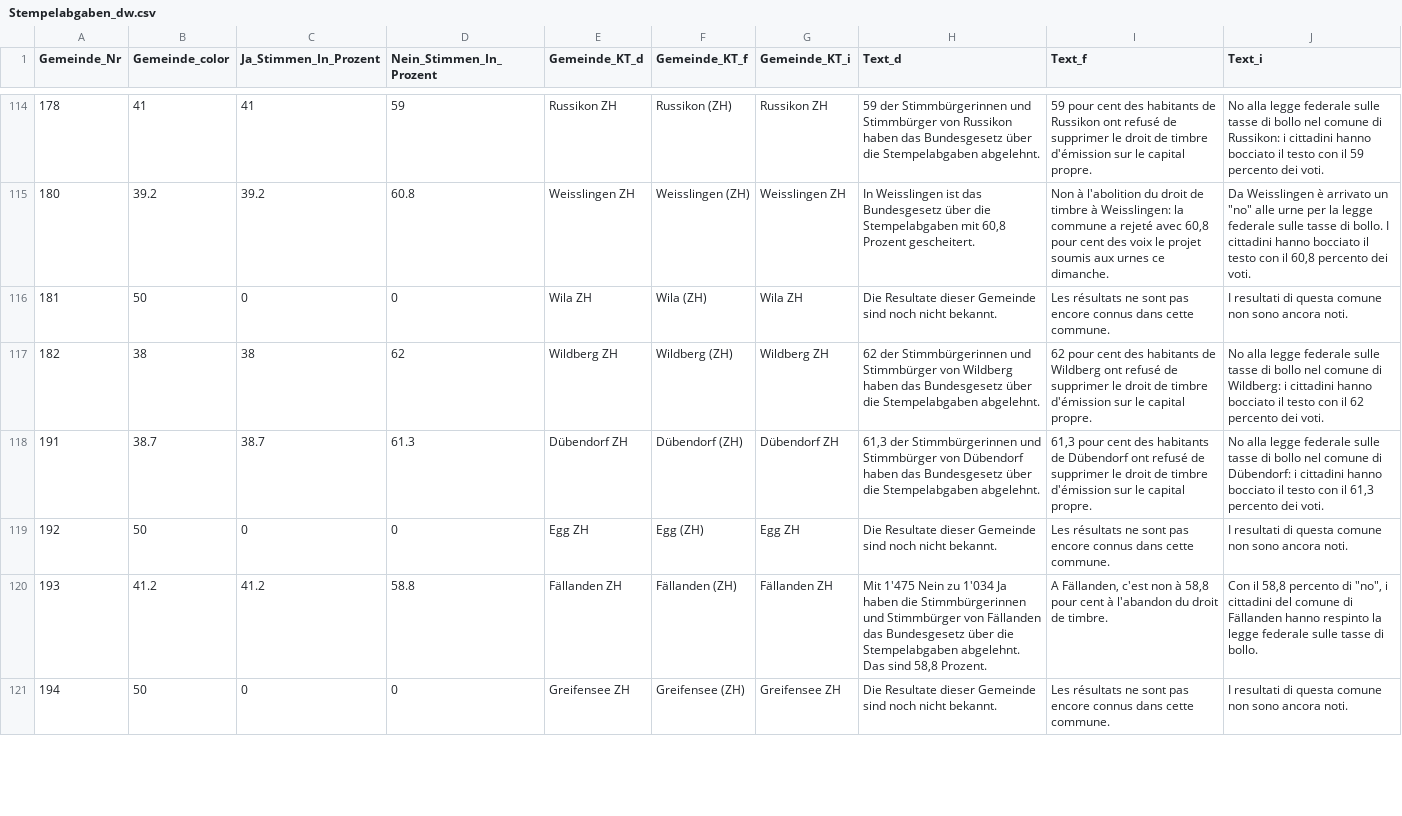
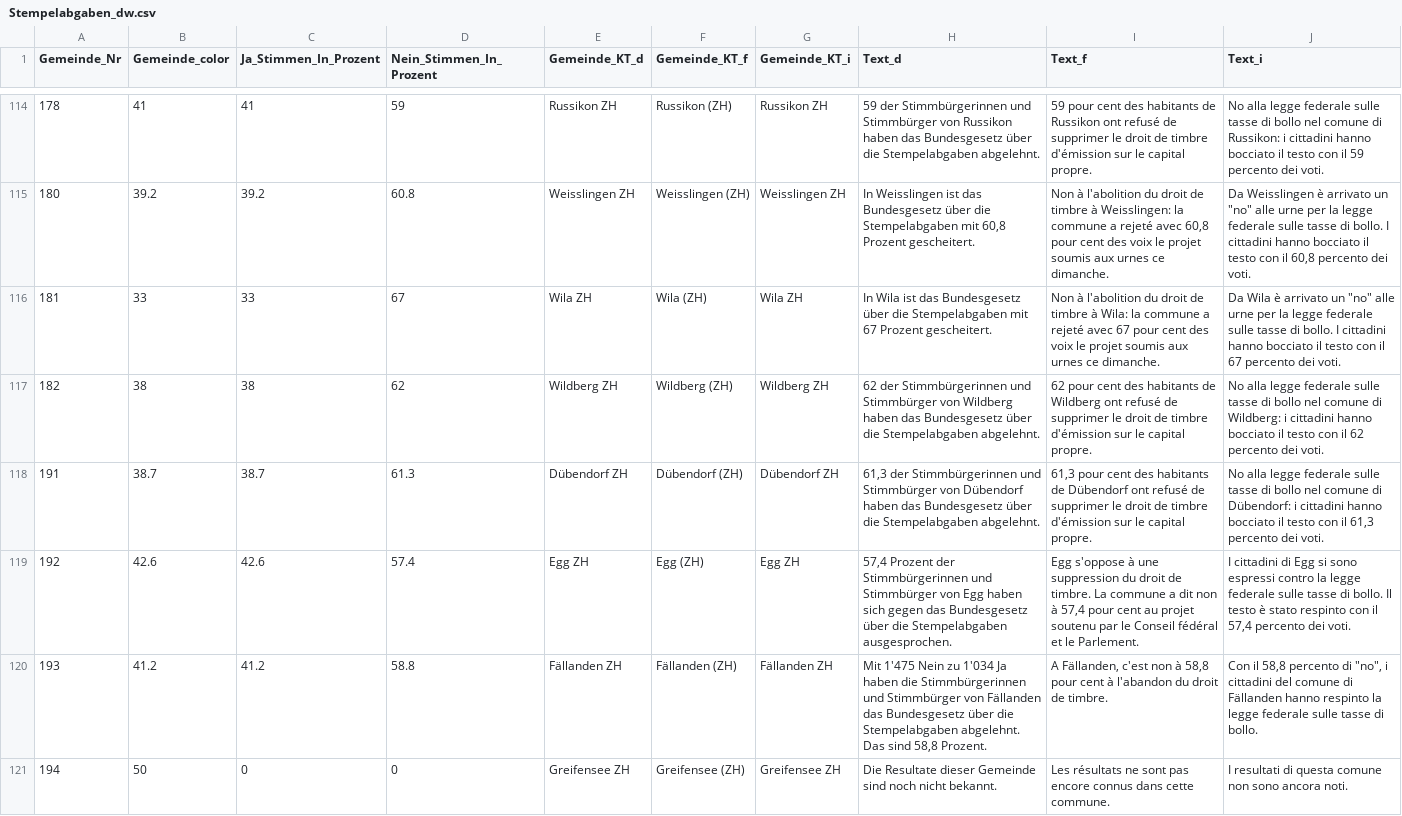
Before and after one commit to awp-finanznachrichten/lena_februar2022, a CSV file: Output/Stempelabgaben_dw.csv, drawn as a sheet; only a part is shown, gaps mark what is left out; the diff covers the shown part only.

```diff
--- a/Output/Stempelabgaben_dw.csv
+++ b/Output/Stempelabgaben_dw.csv
@@ -115,6 +115,6 @@
 180,39.2,39.2,60.8,"Weisslingen ZH","Weisslingen (ZH)","Weisslingen ZH","In Weisslingen ist das Bundesgesetz über die Stempelabgaben mit 60,8 Prozent gescheitert.","Non à l'abolition du droit de timbre à Weisslingen: la commune a rejeté avec 60,8 pour cent des voix le projet soumis aux urnes ce dimanche.","Da Weisslingen è arrivato un ""no"" alle urne per la legge federale sulle tasse di bollo. I cittadini hanno bocciato il testo con il 60,8 percento dei voti."
-181,50,0,0,"Wila ZH","Wila (ZH)","Wila ZH","Die Resultate dieser Gemeinde sind noch nicht bekannt.","Les résultats ne sont pas encore connus dans cette commune.","I resultati di questa comune non sono ancora noti."
+181,33,33,67,"Wila ZH","Wila (ZH)","Wila ZH","In Wila ist das Bundesgesetz über die Stempelabgaben mit 67 Prozent gescheitert.","Non à l'abolition du droit de timbre à Wila: la commune a rejeté avec 67 pour cent des voix le projet soumis aux urnes ce dimanche.","Da Wila è arrivato un ""no"" alle urne per la legge federale sulle tasse di bollo. I cittadini hanno bocciato il testo con il 67 percento dei voti."
 182,38,38,62,"Wildberg ZH","Wildberg (ZH)","Wildberg ZH","62 der Stimmbürgerinnen und Stimmbürger von Wildberg haben das Bundesgesetz über die Stempelabgaben abgelehnt.","62 pour cent des habitants de Wildberg ont refusé de supprimer le droit de timbre d'émission sur le capital propre.","No alla legge federale sulle tasse di bollo nel comune di Wildberg: i cittadini hanno bocciato il testo con il 62 percento dei voti."
 191,38.7,38.7,61.3,"Dübendorf ZH","Dübendorf (ZH)","Dübendorf ZH","61,3 der Stimmbürgerinnen und Stimmbürger von Dübendorf haben das Bundesgesetz über die Stempelabgaben abgelehnt.","61,3 pour cent des habitants de Dübendorf ont refusé de supprimer le droit de timbre d'émission sur le capital propre.","No alla legge federale sulle tasse di bollo nel comune di Dübendorf: i cittadini hanno bocciato il testo con il 61,3 percento dei voti."
-192,50,0,0,"Egg ZH","Egg (ZH)","Egg ZH","Die Resultate dieser Gemeinde sind noch nicht bekannt.","Les résultats ne sont pas encore connus dans cette commune.","I resultati di questa comune non sono ancora noti."
+192,42.6,42.6,57.4,"Egg ZH","Egg (ZH)","Egg ZH","57,4 Prozent der Stimmbürgerinnen und Stimmbürger von Egg haben sich gegen das Bundesgesetz über die Stempelabgaben ausgesprochen.","Egg s'oppose à une suppression du droit de timbre. La commune a dit non à 57,4 pour cent au projet soutenu par le Conseil fédéral et le Parlement.","I cittadini di Egg si sono espressi contro la legge federale sulle tasse di bollo. Il testo è stato respinto con il 57,4 percento dei voti."
 193,41.2,41.2,58.8,"Fällanden ZH","Fällanden (ZH)","Fällanden ZH","Mit 1'475 Nein zu 1'034 Ja haben die Stimmbürgerinnen und Stimmbürger von Fällanden das Bundesgesetz über die Stempelabgaben abgelehnt. Das sind 58,8 Prozent.","A Fällanden, c'est non à 58,8 pour cent à l'abandon du droit de timbre.","Con il 58,8 percento di ""no"", i cittadini del comune di Fällanden hanno respinto la legge federale sulle tasse di bollo."
```
Also changed, not shown: 72 edited cells elsewhere in this file, Output/Medien_dw.csv, Output/Stempelabgaben_dw_central.csv, 24 other files.
